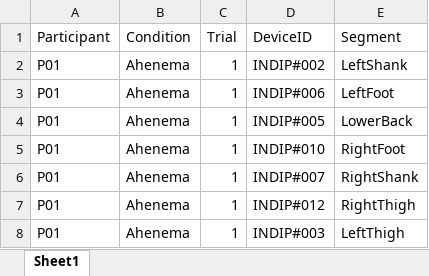
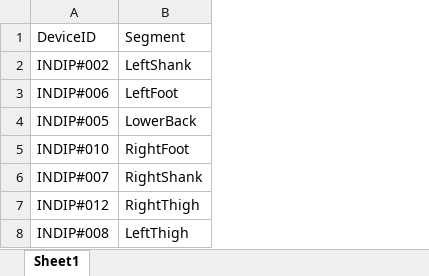
Before and after one commit to Sualihaa/ahenema-imu-pipeline, an Excel workbook: SensorMapping.xlsx, sheet Sheet1, drawn as a sheet; values as stored, in another font and other column widths than the file's, no borders; removed rows and columns are numbered as before the commit, all else as after; the diff names each change by its address in the sheet, - before the commit and + after, or states it on an @@ line.

```diff
--- a/SensorMapping.xlsx (sheet Sheet1)
+++ b/SensorMapping.xlsx (sheet Sheet1)
-column A, rows 1-8: Participant | P01 | P01 | P01 | P01 | P01 | P01 | P01
-column B, rows 1-8: Condition | Ahenema | Ahenema | Ahenema | Ahenema | Ahenema | Ahenema | Ahenema
-column C, rows 1-8: Trial | 1 | 1 | 1 | 1 | 1 | 1 | 1
-A8: INDIP#003
+A8: INDIP#008
```
Also changed, not shown: 16 other files.
